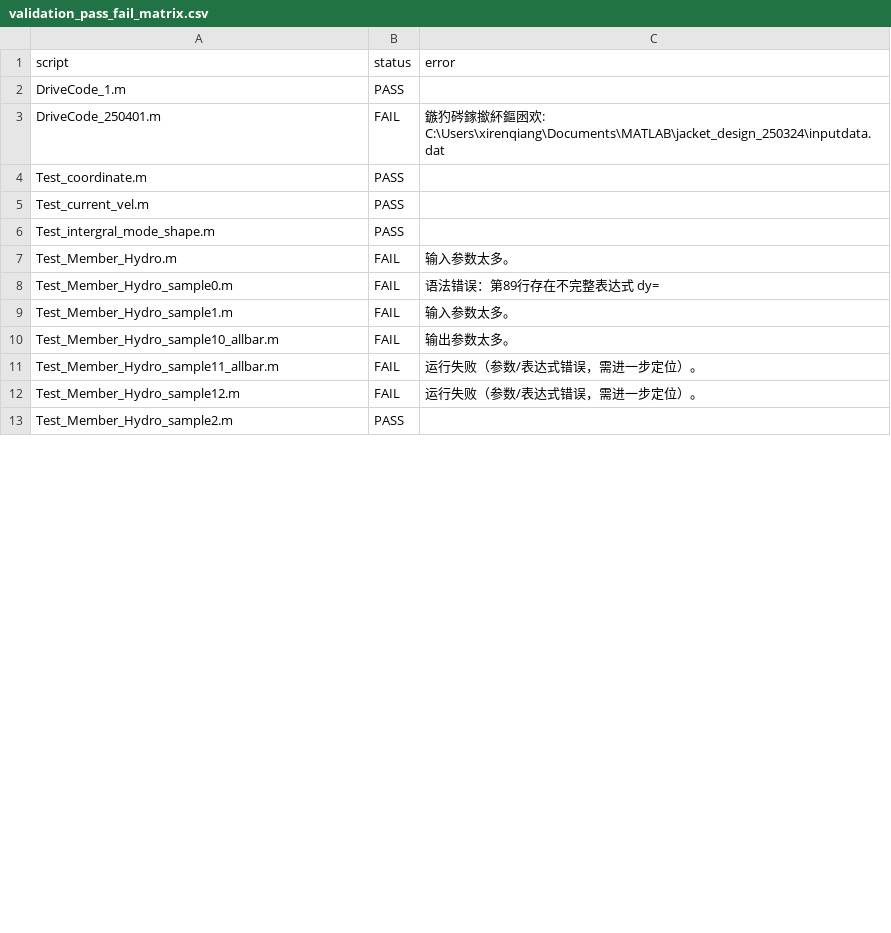
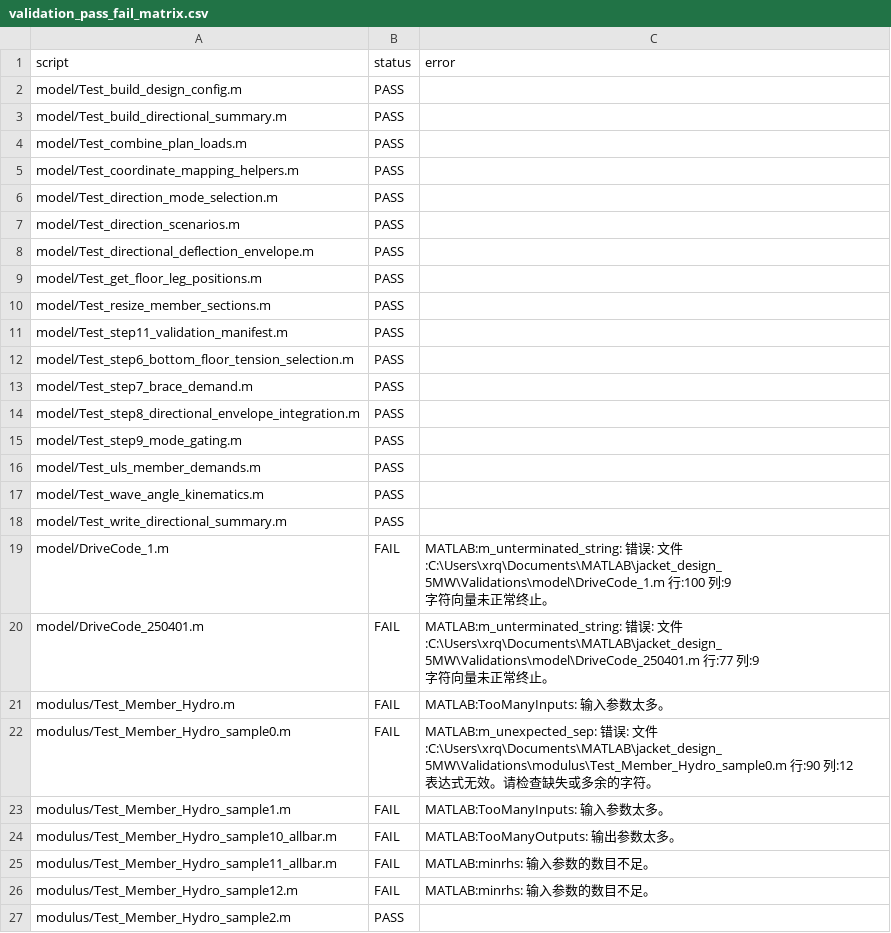
Before and after one commit to xirenqiang/Design-of-jacket-for-OWTs, a CSV file: Validations/validation_pass_fail_matrix.csv, drawn as a sheet; only a part is shown; the diff covers the shown part only.

Commit message:
docs(step12): complete PLAN Step 12 docs and validation matrix
Add Run_validation_matrix with base-workspace isolation via run_one_validation, refresh validation_pass_fail_matrix.csv (31/44 PASS), and sync USER_MANUAL, DESIGN, REQUIREMENTS, ARCHITECTURE, and CODE_REVIEW.

```diff
--- a/Validations/validation_pass_fail_matrix.csv
+++ b/Validations/validation_pass_fail_matrix.csv
@@ -1,13 +1,30 @@
 script,status,error
-DriveCode_1.m,PASS,
-DriveCode_250401.m,FAIL,鏃犳硶鎵撳紑鏂囦欢: C:\Users\xirenqiang\Documents\MATLAB\jacket_design_250324\inputdata.dat
-Test_coordinate.m,PASS,
-Test_current_vel.m,PASS,
-Test_intergral_mode_shape.m,PASS,
-Test_Member_Hydro.m,FAIL,输入参数太多。
-Test_Member_Hydro_sample0.m,FAIL,语法错误：第89行存在不完整表达式 dy=
-Test_Member_Hydro_sample1.m,FAIL,输入参数太多。
-Test_Member_Hydro_sample10_allbar.m,FAIL,输出参数太多。
-Test_Member_Hydro_sample11_allbar.m,FAIL,运行失败（参数/表达式错误，需进一步定位）。
-Test_Member_Hydro_sample12.m,FAIL,运行失败（参数/表达式错误，需进一步定位）。
-Test_Member_Hydro_sample2.m,PASS,
+model/Test_build_design_config.m,PASS,
+model/Test_build_directional_summary.m,PASS,
+model/Test_combine_plan_loads.m,PASS,
+model/Test_coordinate_mapping_helpers.m,PASS,
+model/Test_direction_mode_selection.m,PASS,
+model/Test_direction_scenarios.m,PASS,
+model/Test_directional_deflection_envelope.m,PASS,
+model/Test_get_floor_leg_positions.m,PASS,
+model/Test_resize_member_sections.m,PASS,
+model/Test_step11_validation_manifest.m,PASS,
+model/Test_step6_bottom_floor_tension_selection.m,PASS,
+model/Test_step7_brace_demand.m,PASS,
+model/Test_step8_directional_envelope_integration.m,PASS,
+model/Test_step9_mode_gating.m,PASS,
+model/Test_uls_member_demands.m,PASS,
+model/Test_wave_angle_kinematics.m,PASS,
+model/Test_write_directional_summary.m,PASS,
+model/DriveCode_1.m,FAIL,"MATLAB:m_unterminated_string: 错误: 文件:C:\Users\xrq\Documents\MATLAB\jacket_design_5MW\Validations\model\DriveCode_1.m 行:100 列:9
+字符向量未正常终止。"
+model/DriveCode_250401.m,FAIL,"MATLAB:m_unterminated_string: 错误: 文件:C:\Users\xrq\Documents\MATLAB\jacket_design_5MW\Validations\model\DriveCode_250401.m 行:77 列:9
+字符向量未正常终止。"
+modulus/Test_Member_Hydro.m,FAIL,"MATLAB:TooManyInputs: 输入参数太多。"
+modulus/Test_Member_Hydro_sample0.m,FAIL,"MATLAB:m_unexpected_sep: 错误: 文件:C:\Users\xrq\Documents\MATLAB\jacket_design_5MW\Validations\modulus\Test_Member_Hydro_sample0.m 行:90 列:12
+表达式无效。请检查缺失或多余的字符。"
+modulus/Test_Member_Hydro_sample1.m,FAIL,"MATLAB:TooManyInputs: 输入参数太多。"
+modulus/Test_Member_Hydro_sample10_allbar.m,FAIL,"MATLAB:TooManyOutputs: 输出参数太多。"
+modulus/Test_Member_Hydro_sample11_allbar.m,FAIL,"MATLAB:minrhs: 输入参数的数目不足。"
+modulus/Test_Member_Hydro_sample12.m,FAIL,"MATLAB:minrhs: 输入参数的数目不足。"
+modulus/Test_Member_Hydro_sample2.m,PASS,
```
Also changed, not shown: 3 added rows and 20 edited cells elsewhere in this file, 11 other files.
